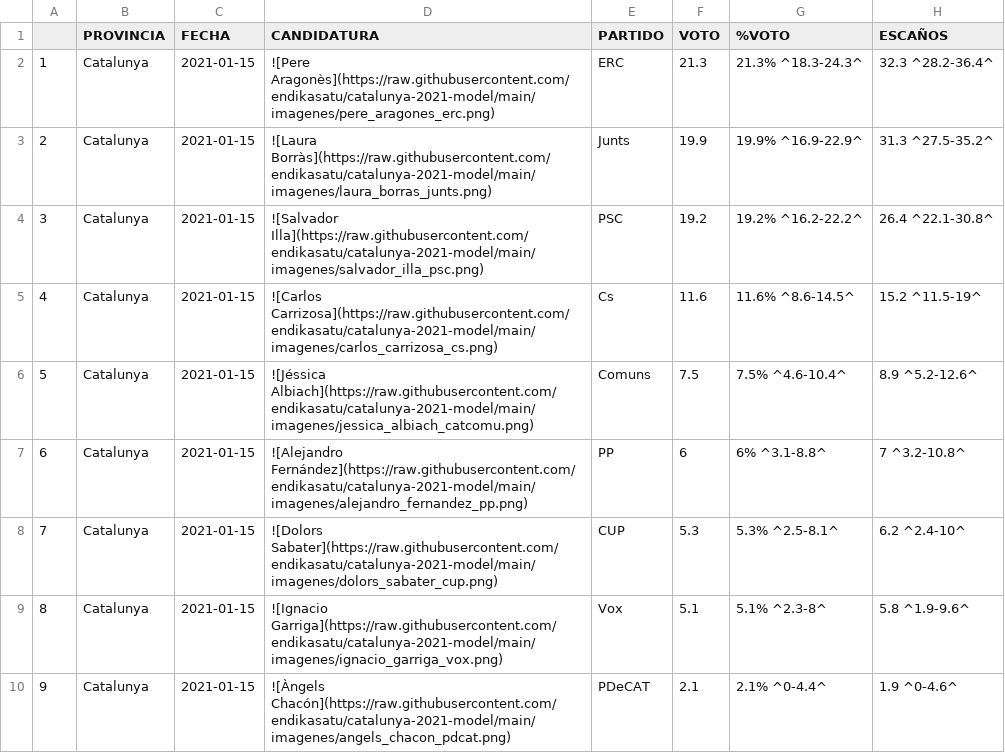
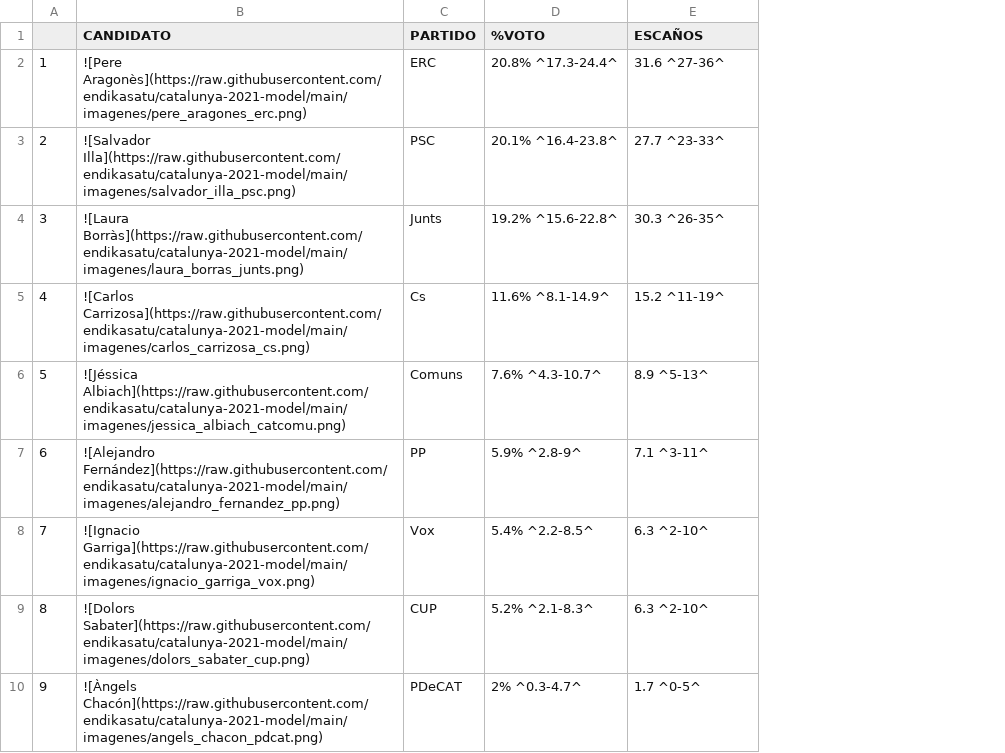
Before and after one commit to endikasatu/catalunya-2021-model, a CSV file: data/resumen-prediccion.csv, drawn as a sheet; removed rows and columns are numbered as before the commit, all else as after; the diff names each change by its address in the sheet, - before the commit and + after, or states it on an @@ line.

```diff
--- a/data/resumen-prediccion.csv
+++ b/data/resumen-prediccion.csv
-column B (PROVINCIA), rows 2-10: all Catalunya
-column C (FECHA), rows 2-10: all 2021-01-15
-column F (VOTO), rows 2-10: 21.3 | 19.9 | 19.2 | 11.6 | 7.5 | 6 | 5.3 | 5.1 | 2.1
-B1: CANDIDATURA
+B1: CANDIDATO
-D2 (%VOTO): 21.3% ^18.3-24.3^
+D2 (%VOTO): 20.8% ^17.3-24.4^
-E2 (ESCAÑOS): 32.3 ^28.2-36.4^
+E2 (ESCAÑOS): 31.6 ^27-36^
-B3 (CANDIDATO): ![Laura Borràs](https://raw.githubusercontent.com/endikasatu/catalunya-2021-model/main/imagenes/laura_borras_junts.png)
+B3 (CANDIDATO): ![Salvador Illa](https://raw.githubusercontent.com/endikasatu/catalunya-2021-model/main/imagenes/salvador_illa_psc.png)
-C3 (PARTIDO): Junts
+C3 (PARTIDO): PSC
-D3 (%VOTO): 19.9% ^16.9-22.9^
+D3 (%VOTO): 20.1% ^16.4-23.8^
-E3 (ESCAÑOS): 31.3 ^27.5-35.2^
+E3 (ESCAÑOS): 27.7 ^23-33^
-B4 (CANDIDATO): ![Salvador Illa](https://raw.githubusercontent.com/endikasatu/catalunya-2021-model/main/imagenes/salvador_illa_psc.png)
+B4 (CANDIDATO): ![Laura Borràs](https://raw.githubusercontent.com/endikasatu/catalunya-2021-model/main/imagenes/laura_borras_junts.png)
-C4 (PARTIDO): PSC
+C4 (PARTIDO): Junts
-D4 (%VOTO): 19.2% ^16.2-22.2^
+D4 (%VOTO): 19.2% ^15.6-22.8^
-E4 (ESCAÑOS): 26.4 ^22.1-30.8^
+E4 (ESCAÑOS): 30.3 ^26-35^
-D5 (%VOTO): 11.6% ^8.6-14.5^
+D5 (%VOTO): 11.6% ^8.1-14.9^
-E5 (ESCAÑOS): 15.2 ^11.5-19^
+E5 (ESCAÑOS): 15.2 ^11-19^
-D6 (%VOTO): 7.5% ^4.6-10.4^
+D6 (%VOTO): 7.6% ^4.3-10.7^
-E6 (ESCAÑOS): 8.9 ^5.2-12.6^
+E6 (ESCAÑOS): 8.9 ^5-13^
-D7 (%VOTO): 6% ^3.1-8.8^
+D7 (%VOTO): 5.9% ^2.8-9^
-E7 (ESCAÑOS): 7 ^3.2-10.8^
+E7 (ESCAÑOS): 7.1 ^3-11^
-B8 (CANDIDATO): ![Dolors Sabater](https://raw.githubusercontent.com/endikasatu/catalunya-2021-model/main/imagenes/dolors_sabater_cup.png)
+B8 (CANDIDATO): ![Ignacio Garriga](https://raw.githubusercontent.com/endikasatu/catalunya-2021-model/main/imagenes/ignacio_garriga_vox.png)
-C8 (PARTIDO): CUP
+C8 (PARTIDO): Vox
-D8 (%VOTO): 5.3% ^2.5-8.1^
+D8 (%VOTO): 5.4% ^2.2-8.5^
-E8 (ESCAÑOS): 6.2 ^2.4-10^
+E8 (ESCAÑOS): 6.3 ^2-10^
-B9 (CANDIDATO): ![Ignacio Garriga](https://raw.githubusercontent.com/endikasatu/catalunya-2021-model/main/imagenes/ignacio_garriga_vox.png)
+B9 (CANDIDATO): ![Dolors Sabater](https://raw.githubusercontent.com/endikasatu/catalunya-2021-model/main/imagenes/dolors_sabater_cup.png)
-C9 (PARTIDO): Vox
+C9 (PARTIDO): CUP
-D9 (%VOTO): 5.1% ^2.3-8^
+D9 (%VOTO): 5.2% ^2.1-8.3^
-E9 (ESCAÑOS): 5.8 ^1.9-9.6^
+E9 (ESCAÑOS): 6.3 ^2-10^
-D10 (%VOTO): 2.1% ^0-4.4^
+D10 (%VOTO): 2% ^0.3-4.7^
-E10 (ESCAÑOS): 1.9 ^0-4.6^
+E10 (ESCAÑOS): 1.7 ^0-5^
```
Also changed, not shown: data/estvotoescanos-provincias.csv, data/polls-catalunya-2021.csv, 3 other files.
